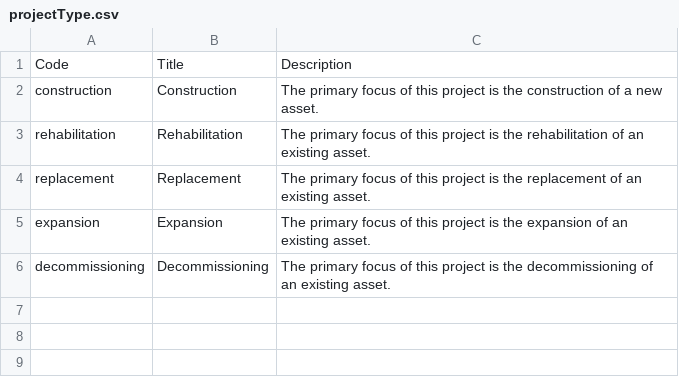
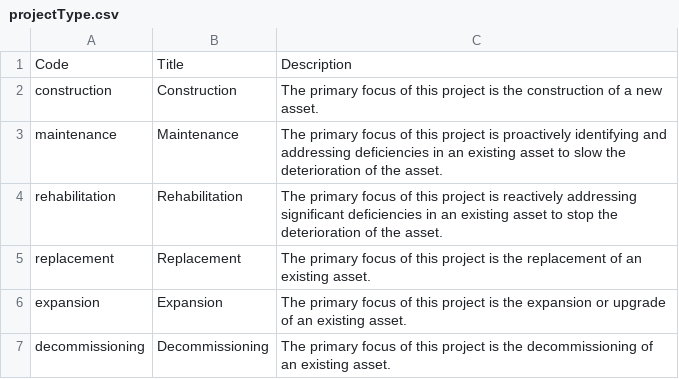
Before and after one commit to open-contracting/infrastructure, a CSV file: schema/project-level/codelists/projectType.csv, drawn as a sheet.

Commit message:
add maintenance code to projectType

```diff
--- a/schema/project-level/codelists/projectType.csv
+++ b/schema/project-level/codelists/projectType.csv
@@ -2,5 +2,6 @@ Code,Title,Description
 construction,Construction,The primary focus of this project is the construction of a new asset.
-rehabilitation,Rehabilitation,The primary focus of this project is the rehabilitation of an existing asset.
+maintenance,Maintenance,The primary focus of this project is proactively identifying and addressing deficiencies in an existing asset to slow the deterioration of the asset.
+rehabilitation,Rehabilitation,The primary focus of this project is reactively addressing significant deficiencies in an existing asset to stop the deterioration of the asset.
 replacement,Replacement,The primary focus of this project is the replacement of an existing asset.
-expansion,Expansion,The primary focus of this project is the expansion of an existing asset.
+expansion,Expansion,The primary focus of this project is the expansion or upgrade of an existing asset.
 decommissioning,Decommissioning,The primary focus of this project is the decommissioning of an existing asset.
```
Also changed, not shown: 2 other files.
